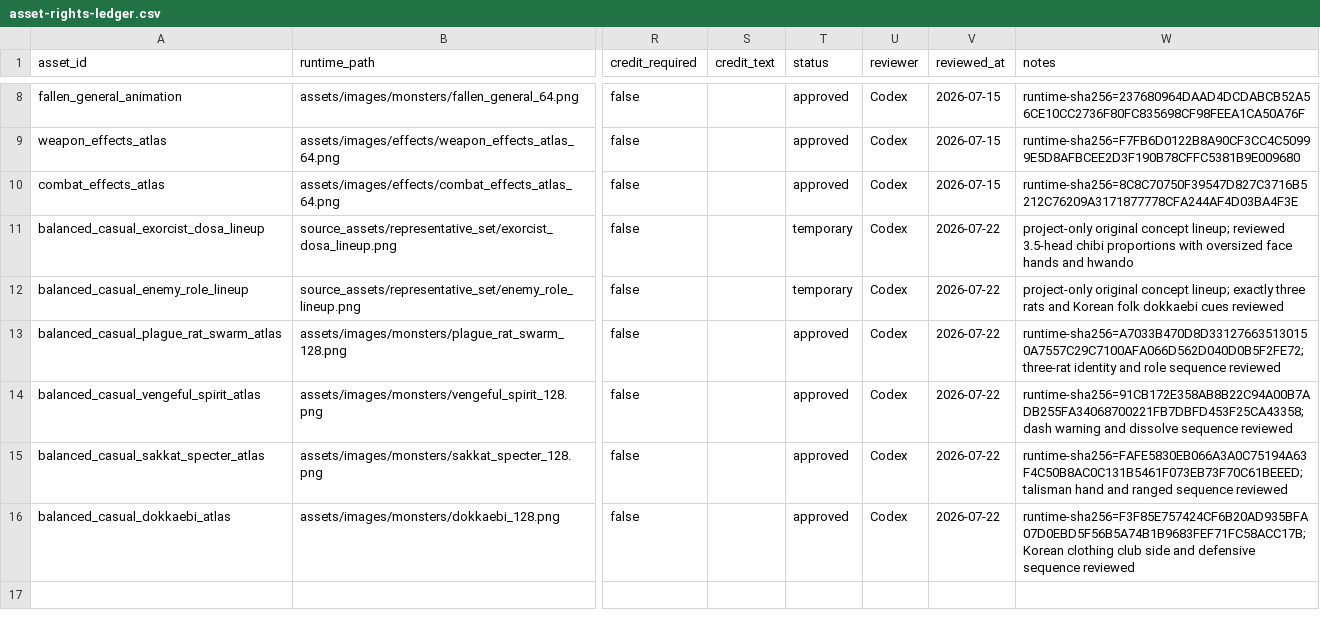
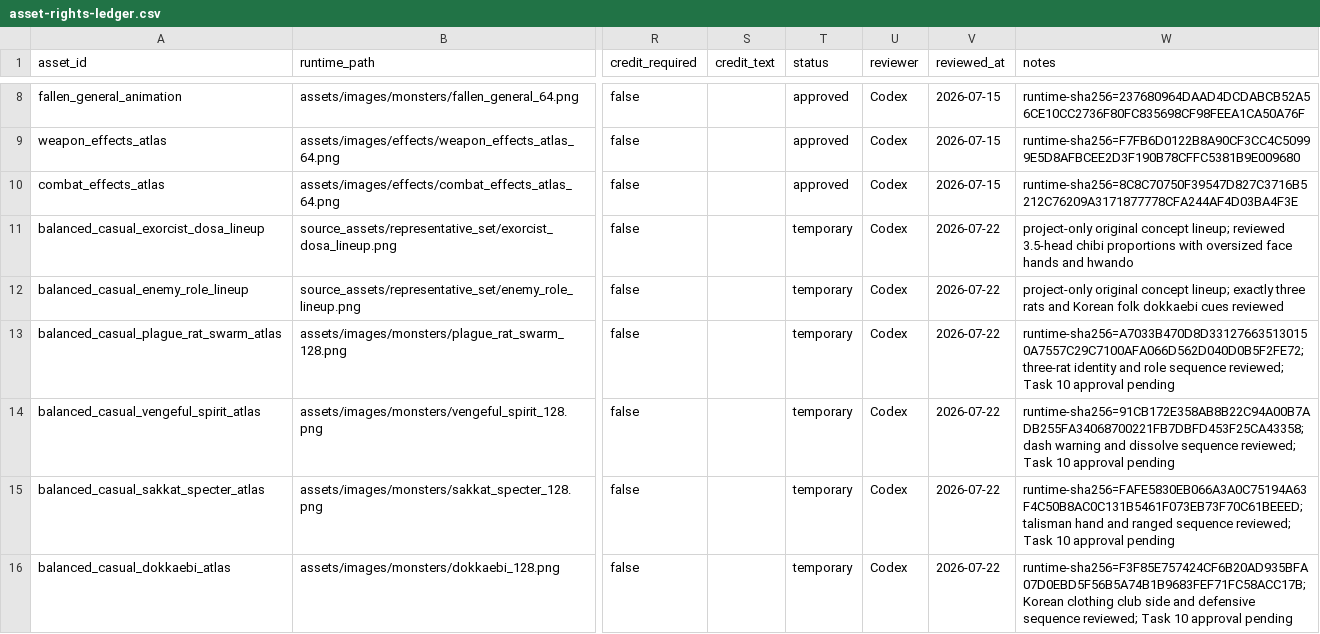
Before and after one commit to jinygod/Joseon-Dynasty-Survival, a CSV file: docs/assets/asset-rights-ledger.csv, drawn as a sheet; only a part is shown, gaps mark what is left out; the diff names each change by its address in the sheet, - before the commit and + after, or states it on an @@ line.

```diff
--- a/docs/assets/asset-rights-ledger.csv
+++ b/docs/assets/asset-rights-ledger.csv
-T13:T16 (status): approved
+T13:T16 (status): temporary
-W13 (notes): …role sequence reviewed
+W13 (notes): …role sequence reviewed; Task 10 approval pending
-W14 (notes): …dissolve sequence reviewed
+W14 (notes): …dissolve sequence reviewed; Task 10 approval pending
-W15 (notes): …ranged sequence reviewed
+W15 (notes): …ranged sequence reviewed; Task 10 approval pending
-W16 (notes): …defensive sequence reviewed
+W16 (notes): …defensive sequence reviewed; Task 10 approval pending
```
Also changed, not shown: 4 other files.
